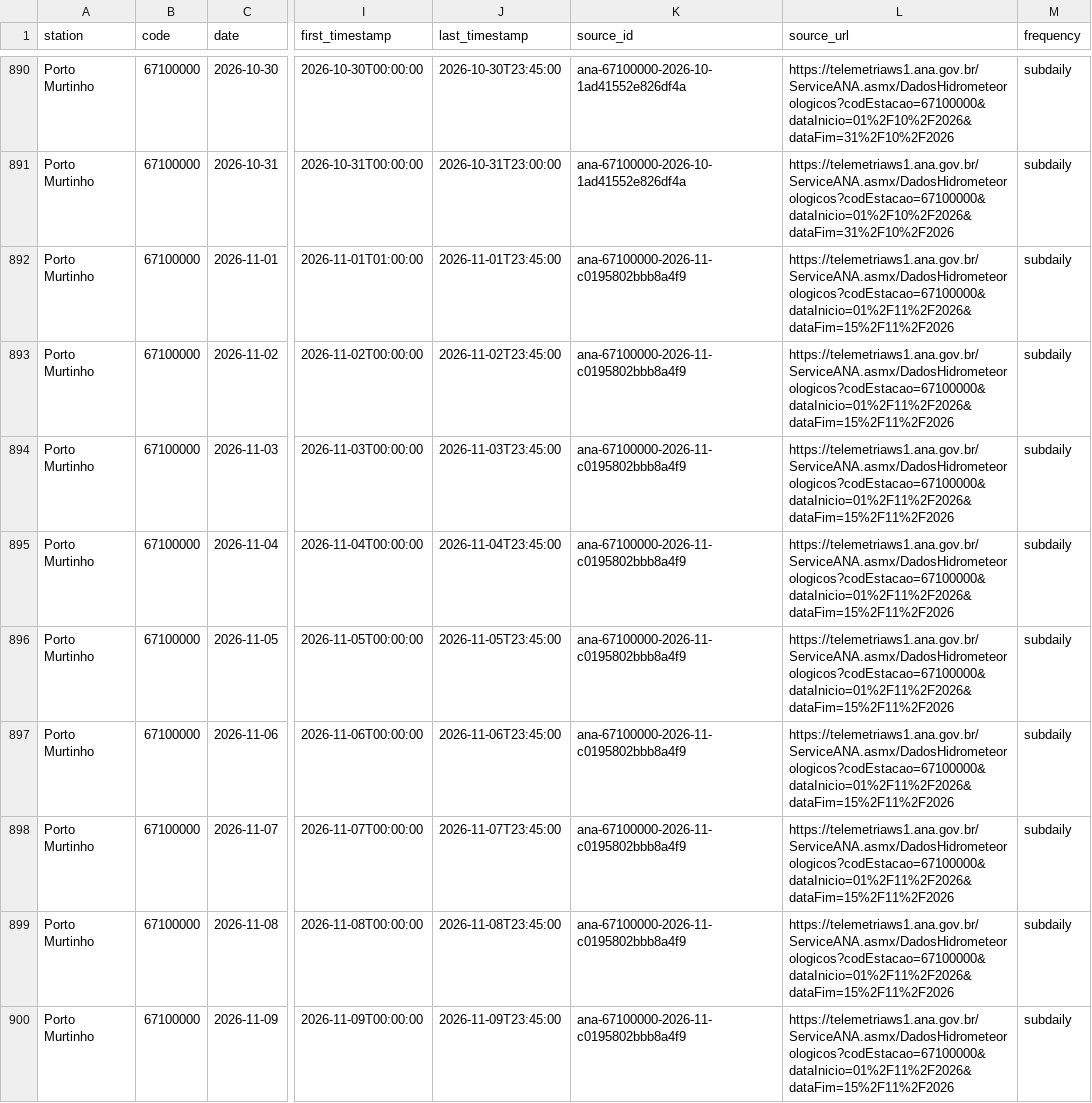
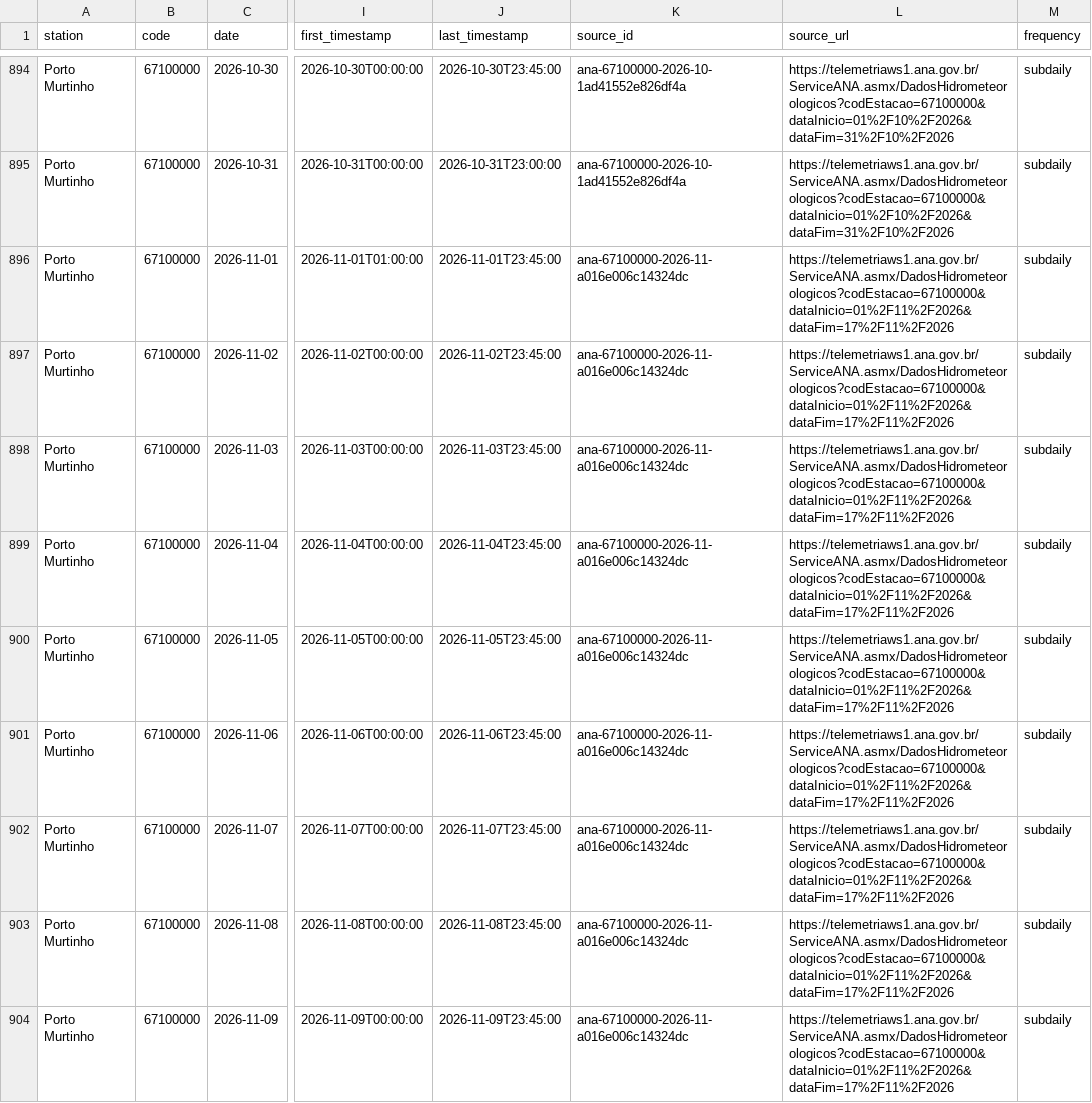
Before and after one commit to ernandes-sobreira/cota-rio-paraguai, a CSV file: data/telemetry-daily.csv, drawn as a sheet; only a part is shown, gaps mark what is left out; addresses are those after the commit; the diff covers the shown part only; the diff names each change by its address in the sheet, - before the commit and + after, or states it on an @@ line.

```diff
--- a/data/telemetry-daily.csv
+++ b/data/telemetry-daily.csv
-K896:K904 (source_id): ana-67100000-2026-11-c0195802bbb8a4f9
+K896:K904 (source_id): ana-67100000-2026-11-a016e006c14324dc
-L896:L904 (source_url): https://telemetriaws1.ana.gov.br/ServiceANA.asmx/DadosHidrometeorologicos?codEstacao=67100000&dataInicio=01%2F11%2F2026&dataFim=15%2F11%2F2026
+L896:L904 (source_url): https://telemetriaws1.ana.gov.br/ServiceANA.asmx/DadosHidrometeorologicos?codEstacao=67100000&dataInicio=01%2F11%2F2026&dataFim=17%2F11%2F2026
```
Also changed, not shown: 6 added rows and 89 edited cells elsewhere in this file, 5 other files.
